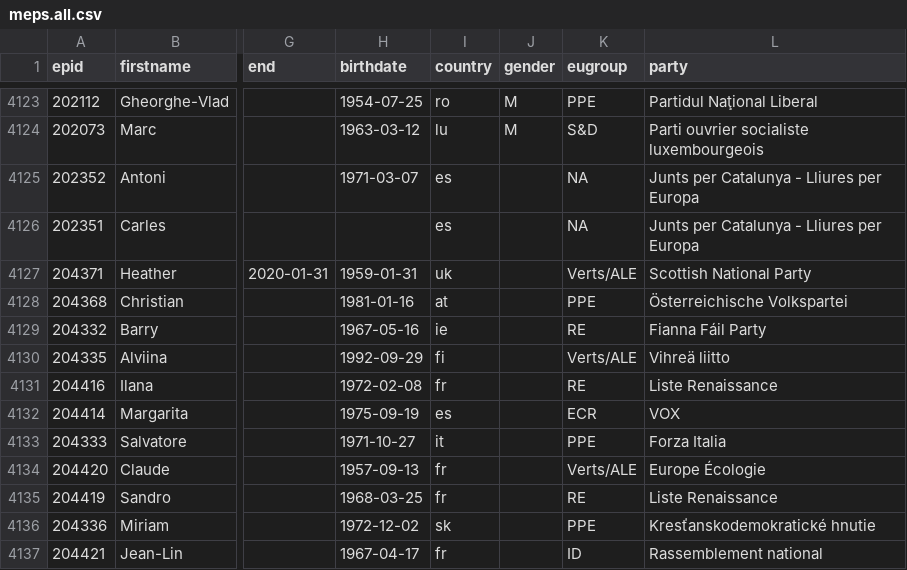
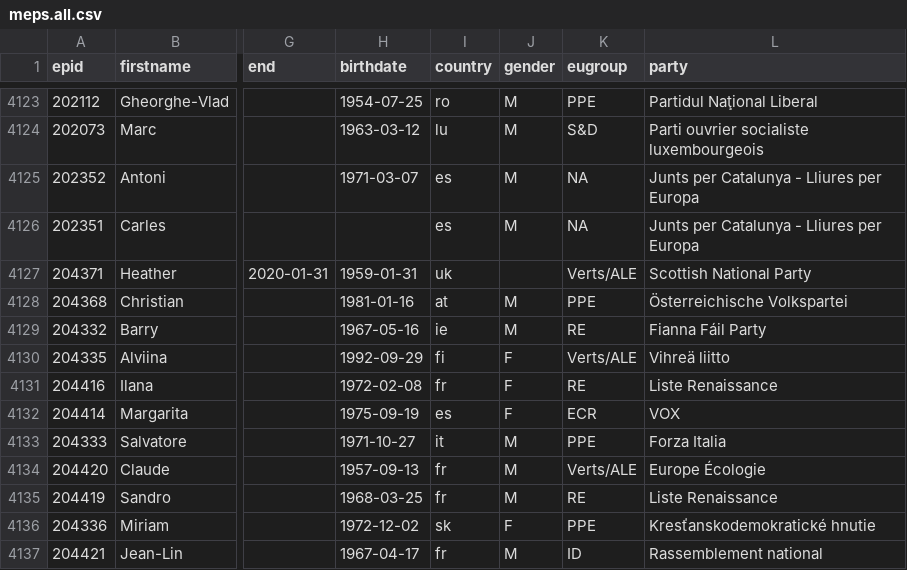
Before and after one commit to TechToThePeople/mep, a CSV file: data/meps.all.csv, drawn as a sheet; only a part is shown, gaps mark what is left out; the diff covers the shown part only; the diff names each change by its address in the sheet, - before the commit and + after, or states it on an @@ line.

```diff
--- a/data/meps.all.csv
+++ b/data/meps.all.csv
-J4125:J4126 (gender): (empty)
+J4125:J4126 (gender): M
-J4128:J4129 (gender): (empty)
+J4128:J4129 (gender): M
-J4130:J4132 (gender): (empty)
+J4130:J4132 (gender): F
-J4133:J4135 (gender): (empty)
+J4133:J4135 (gender): M
-J4136 (gender): (empty)
+J4136 (gender): F
-J4137 (gender): (empty)
+J4137 (gender): M
```
Also changed, not shown: 1 added row and 22 edited cells elsewhere in this file, data/meps.csv, 7 other files.
